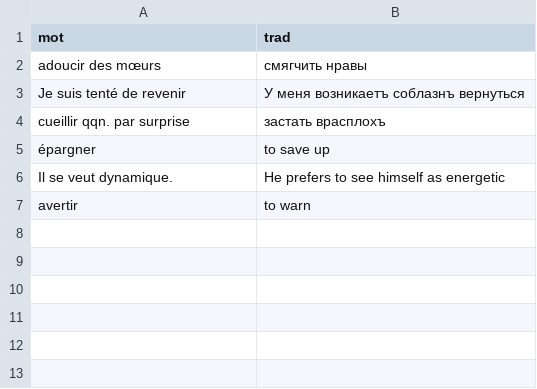
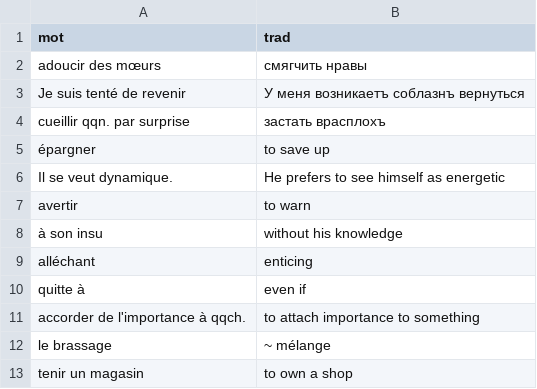
Before and after one commit to sologuboved/fr_collocations, a CSV file: cartes.csv, drawn as a sheet.

```diff
--- a/cartes.csv
+++ b/cartes.csv
@@ -7 +7,7 @@ Il se veut dynamique.,He prefers to see himself as energetic
 avertir,to warn
+à son insu,without his knowledge
+alléchant,enticing
+quitte à,even if
+accorder de l'importance à qqch.,to attach importance to something
+le brassage,~ mélange
+tenir un magasin,to own a shop
```
Also changed, not shown: 3 other files.
